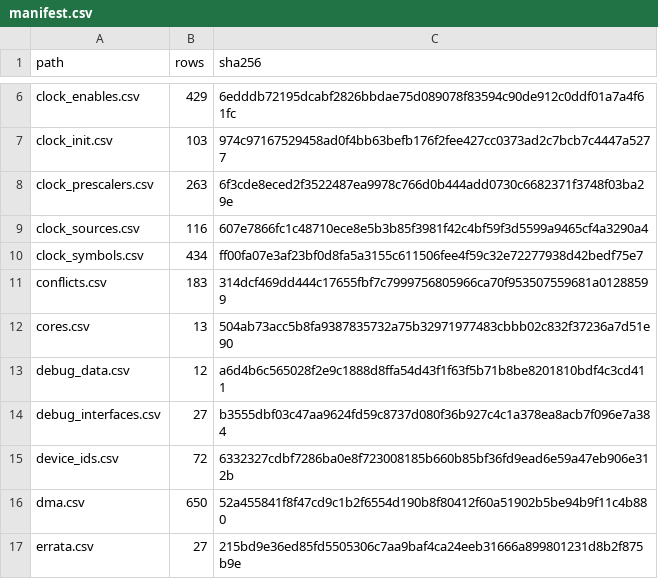
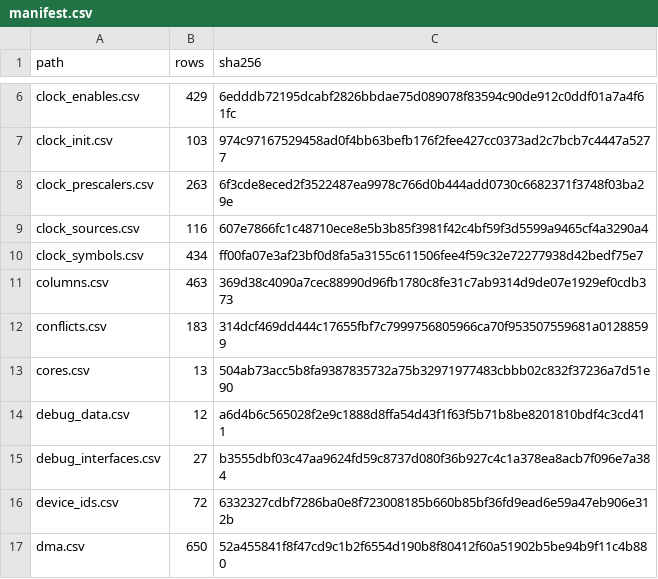
Before and after one commit to ch32-riscv-ug/ch32-device-data, a CSV file: index/manifest.csv, drawn as a sheet; only a part is shown, gaps mark what is left out; the shorter side is filled out with more unchanged rows.

```diff
--- a/index/manifest.csv
+++ b/index/manifest.csv
@@ -10,2 +10,3 @@ clock_sources.csv,116,607e7866fc1c48710ece8e5b3b85f3981f42c4bf59f3d5599a9465cf4a
 clock_symbols.csv,434,ff00fa07e3af23bf0d8fa5a3155c611506fee4f59c32e72277938d42bedf75e7
+columns.csv,463,369d38c4090a7cec88990d96fb1780c8fe31c7ab9314d9de07e1929ef0cdb373
 conflicts.csv,183,314dcf469dd444c17655fbf7c7999756805966ca70f953507559681a01288599
```
Also changed, not shown: 9 other files.
